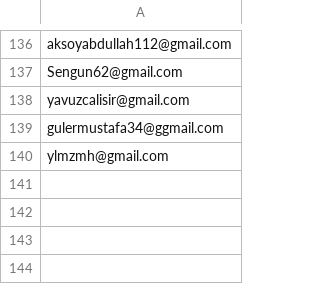
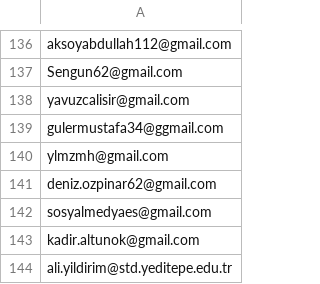
Before and after one commit to kaboya19/web-tufe-streamlit, a CSV file: subscribers.csv, drawn as a sheet; only a part is shown, gaps mark what is left out; the diff names each change by its address in the sheet, - before the commit and + after, or states it on an @@ line.

```diff
--- a/subscribers.csv
+++ b/subscribers.csv
+row 141: deniz.ozpinar62@gmail.com
+row 142: sosyalmedyaes@gmail.com
+row 143: kadir.altunok@gmail.com
+row 144: ali.yildirim@std.yeditepe.edu.tr
```
Also changed, not shown: anagruplar.csv, gruplar.csv, 17 other files.
